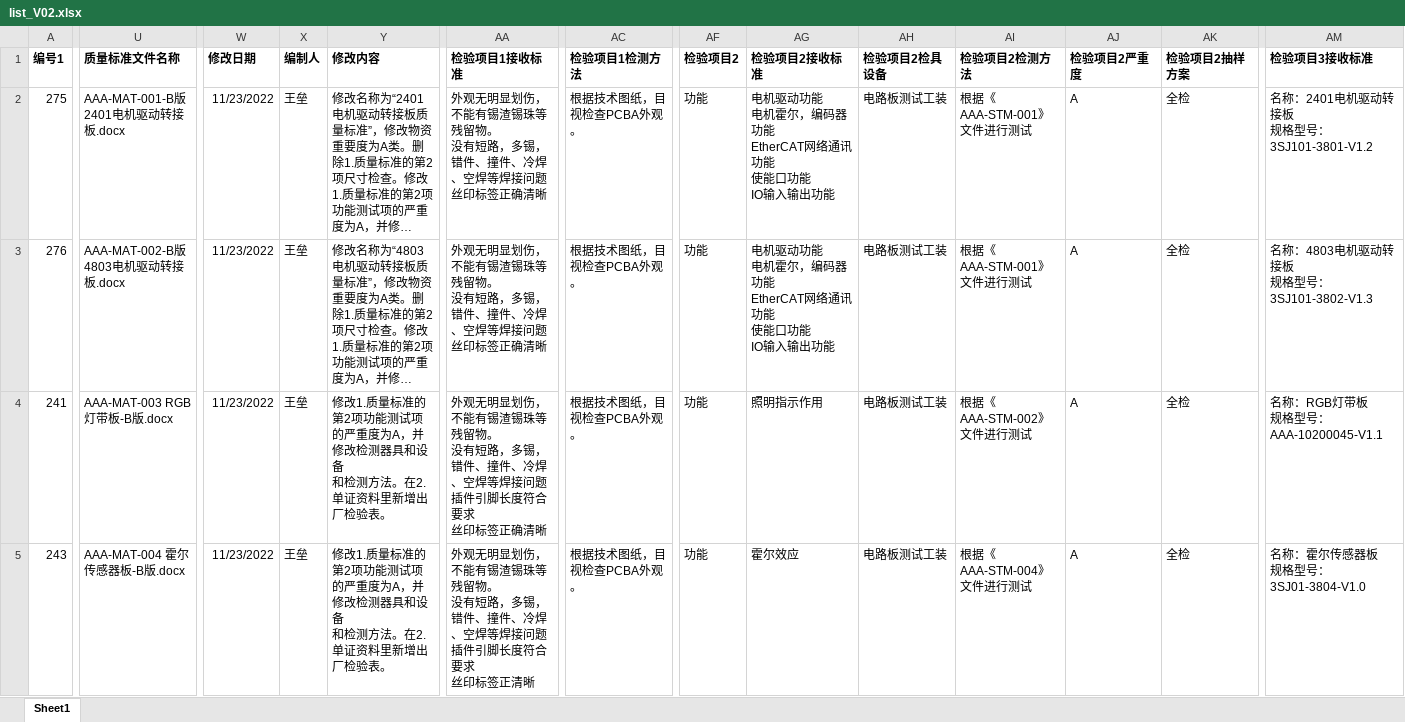
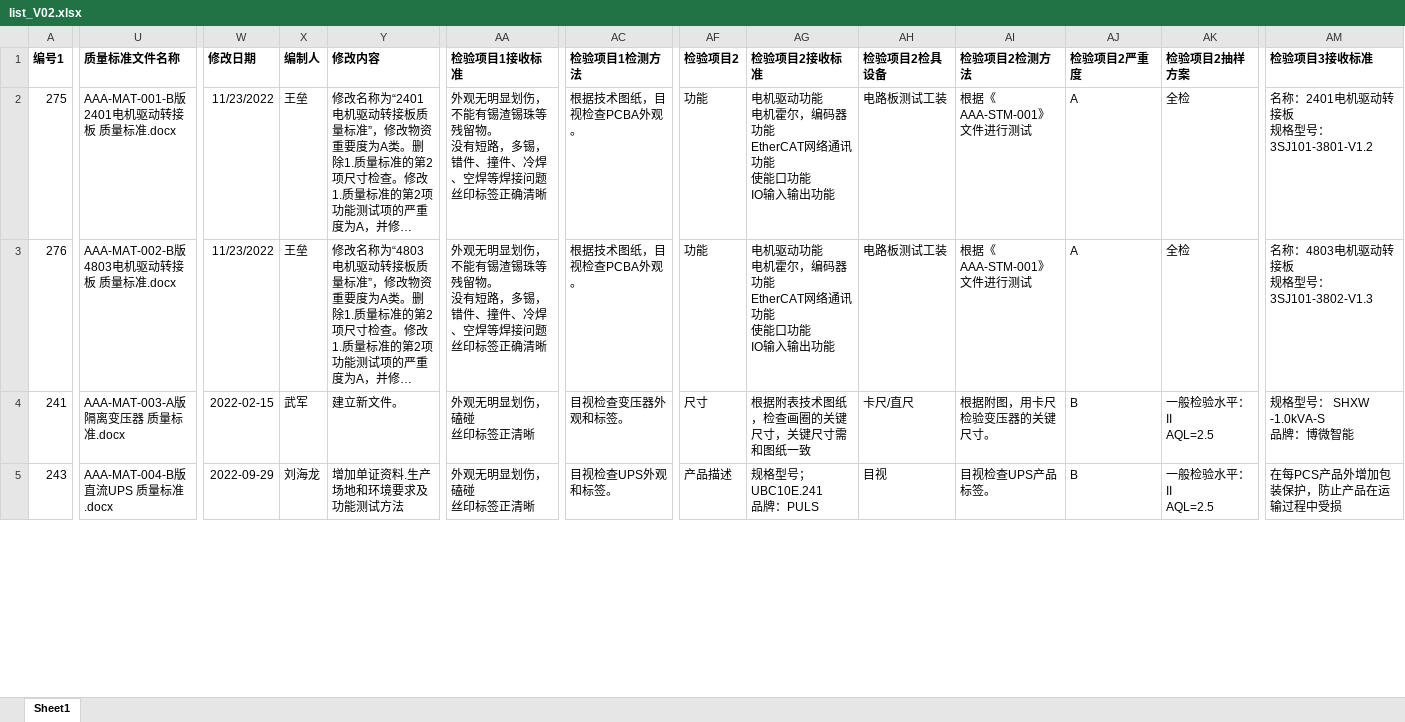
Before and after one commit to smallpigg/IQC, an Excel workbook: list_V02.xlsx, sheet Sheet1, drawn as a sheet; only a part is shown, gaps mark what is left out; long unchanged cells end in …; values as stored, in another font and other column widths than the file's, no borders; conditional formats not drawn; ↵ is a line break in a cell; the diff covers the shown part only; the diff names each change by its address in the sheet, - before the commit and + after, or states it on an @@ line.

Commit message:
V02 list 修改 20221226-003

```diff
--- a/list_V02.xlsx (sheet Sheet1)
+++ b/list_V02.xlsx (sheet Sheet1)
-U2 (质量标准文件名称): AAA-MAT-001-B版 2401电机驱动转接板.docx
+U2 (质量标准文件名称): AAA-MAT-001-B版 2401电机驱动转接板 质量标准.docx
-U3 (质量标准文件名称): AAA-MAT-002-B版 4803电机驱动转接板.docx
+U3 (质量标准文件名称): AAA-MAT-002-B版 4803电机驱动转接板 质量标准.docx
-U4 (质量标准文件名称): AAA-MAT-003 RGB灯带板-B版.docx
+U4 (质量标准文件名称): AAA-MAT-003-A版 隔离变压器 质量标准.docx
-W4 (修改日期): 11/23/2022
+W4 (修改日期): 2022-02-15
-X4 (编制人): 王垒
+X4 (编制人): 武军
-Y4 (修改内容): 修改1.质量标准的第2项功能测试项的严重度为A，并修改检测器具和设备 ↵ 和检测方法。在2.单证资料里新增出厂检验表。
+Y4 (修改内容): 建立新文件。
-AA4 (检验项目1接收标准): 外观无明显划伤，不能有锡渣锡珠等残留物。 ↵ 没有短路，多锡，错件、撞件、冷焊、空焊等焊接问题 ↵ 插件引脚长度符合要求 ↵ 丝印标签正确清晰
+AA4 (检验项目1接收标准): 外观无明显划伤，磕碰 ↵ 丝印标签正清晰
-AC4 (检验项目1检测方法): 根据技术图纸，目视检查PCBA外观。
+AC4 (检验项目1检测方法): 目视检查变压器外观和标签。
-AF4 (检验项目2): 功能
+AF4 (检验项目2): 尺寸
-AG4 (检验项目2接收标准): 照明指示作用
+AG4 (检验项目2接收标准): 根据附表技术图纸，检查画圈的关键尺寸，关键尺寸需和图纸一致
-AH4 (检验项目2检具设备): 电路板测试工装
+AH4 (检验项目2检具设备): 卡尺/直尺
-AI4 (检验项目2检测方法): 根据《AAA-STM-002》文件进行测试
+AI4 (检验项目2检测方法): 根据附图，用卡尺检验变压器的关键尺寸。
-AJ4:AJ5 (检验项目2严重度): A
+AJ4:AJ5 (检验项目2严重度): B
-AK4:AK5 (检验项目2抽样方案): 全检
+AK4:AK5 (检验项目2抽样方案): 一般检验水平：II ↵ AQL=2.5
-AM4 (检验项目3接收标准): 名称：RGB灯带板 ↵ 规格型号：AAA-10200045-V1.1
+AM4 (检验项目3接收标准): 规格型号： SHXW -1.0kVA-S ↵ 品牌：博微智能
-U5 (质量标准文件名称): AAA-MAT-004 霍尔传感器板-B版.docx
+U5 (质量标准文件名称): AAA-MAT-004-B版 直流UPS 质量标准.docx
-W5 (修改日期): 11/23/2022
+W5 (修改日期): 2022-09-29
-X5 (编制人): 王垒
+X5 (编制人): 刘海龙
-Y5 (修改内容): 修改1.质量标准的第2项功能测试项的严重度为A，并修改检测器具和设备 ↵ 和检测方法。在2.单证资料里新增出厂检验表。
+Y5 (修改内容): 增加单证资料.生产场地和环境要求及功能测试方法
-AA5 (检验项目1接收标准): 外观无明显划伤，不能有锡渣锡珠等残留物。 ↵ 没有短路，多锡，错件、撞件、冷焊、空焊等焊接问题 ↵ 插件引脚长度符合要求 ↵ 丝印标签正清晰
+AA5 (检验项目1接收标准): 外观无明显划伤，磕碰 ↵ 丝印标签正清晰
-AC5 (检验项目1检测方法): 根据技术图纸，目视检查PCBA外观。
+AC5 (检验项目1检测方法): 目视检查UPS外观和标签。
-AF5 (检验项目2): 功能
+AF5 (检验项目2): 产品描述
-AG5 (检验项目2接收标准): 霍尔效应
+AG5 (检验项目2接收标准): 规格型号；UBC10E.241 ↵ 品牌：PULS
-AH5 (检验项目2检具设备): 电路板测试工装
+AH5 (检验项目2检具设备): 目视
-AI5 (检验项目2检测方法): 根据《AAA-STM-004》文件进行测试
+AI5 (检验项目2检测方法): 目视检查UPS产品标签。
-AM5 (检验项目3接收标准): 名称：霍尔传感器板 ↵ 规格型号：3SJ01-3804-V1.0
+AM5 (检验项目3接收标准): 在每PCS产品外增加包装保护，防止产品在运输过程中受损
```
Also changed, not shown: 78 edited cells elsewhere in this sheet, 1 other file.
